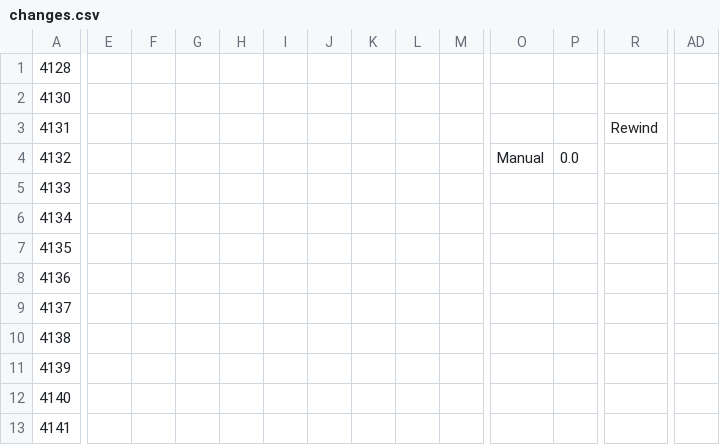
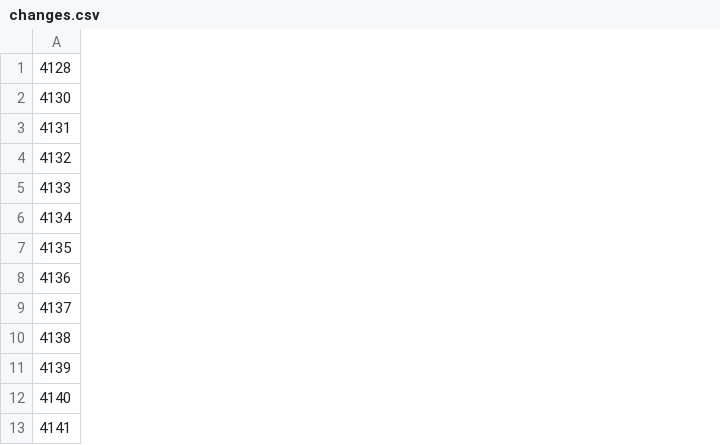
Before and after one commit to bewest/decoding-carelink, a CSV file: analysis/578398/changes.csv, drawn as a sheet; only a part is shown, gaps mark what is left out; the diff covers the shown part only; the diff names each change by its address in the sheet, - before the commit and + after, or states it on an @@ line.

Commit message:
tighten up csv

```diff
--- a/analysis/578398/changes.csv
+++ b/analysis/578398/changes.csv
-column E, empty
-column F, empty
-column G, empty
-column H, empty
-column I, empty
-column J, empty
-column K, empty
-column L, empty
-column M, empty
-column O, row 4: Manual
-column P, row 4: 0.0
-column R, row 3: Rewind
-column AD, empty
```
Also changed, not shown: 16 removed columns elsewhere in this file.
